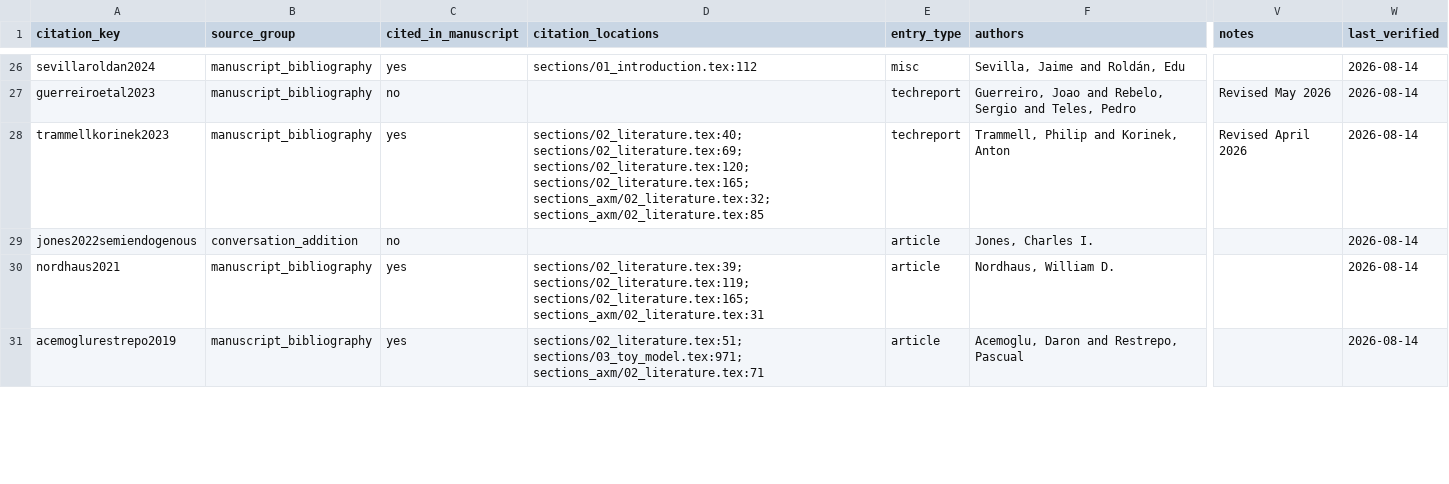
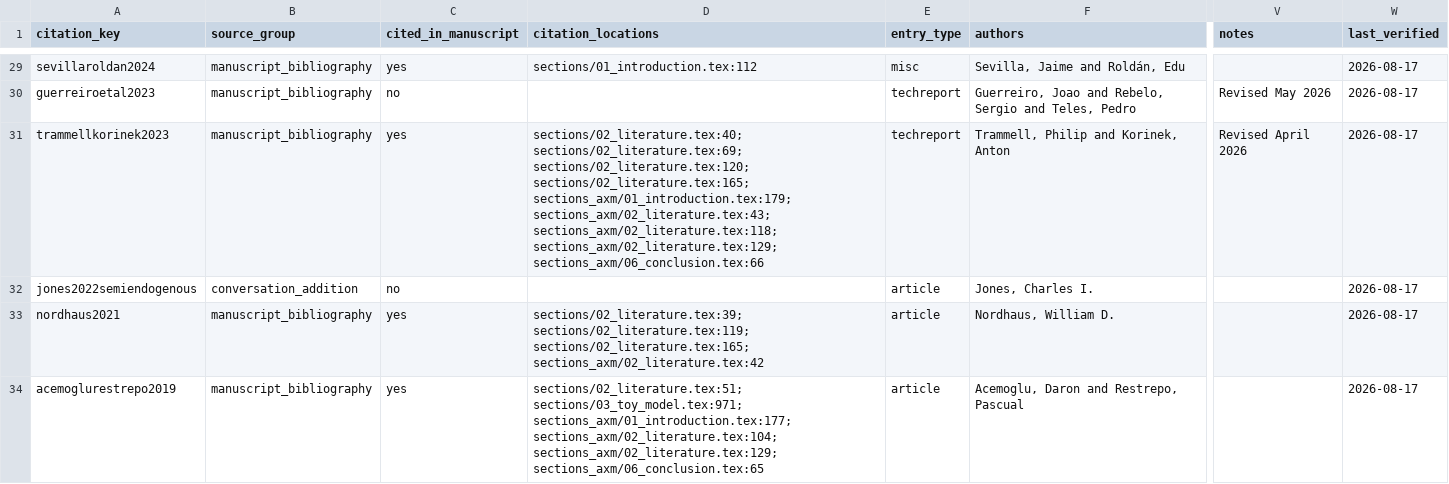
Before and after one commit to oliverpardo1979/AI-Future-Paper-WTF, a CSV file: literature/literature_database.csv, drawn as a sheet; only a part is shown, gaps mark what is left out; addresses are those after the commit; the diff covers the shown part only; the diff names each change by its address in the sheet, - before the commit and + after, or states it on an @@ line.

Commit message:
Position distributional contribution in AI literature

```diff
--- a/literature/literature_database.csv
+++ b/literature/literature_database.csv
-W29:W34 (last_verified): 2026-08-14
+W29:W34 (last_verified): 2026-08-17
-D31 (citation_locations): …sections/02_literature.tex:120; sections/02_literature.tex:165; sections_axm/02_literature.tex:32; sections_axm/02_literature.tex:85
+D31 (citation_locations): …sections/02_literature.tex:120; sections/02_literature.tex:165; sections_axm/01_introduction.tex:179; sections_axm/02_literature.tex:43; sections_axm/02_literature.tex:118; sections_axm/02_literature.tex:129; sections_axm/06_conclusion.tex:66
-D33 (citation_locations): …sections/02_literature.tex:119; sections/02_literature.tex:165; sections_axm/02_literature.tex:31
+D33 (citation_locations): …sections/02_literature.tex:119; sections/02_literature.tex:165; sections_axm/02_literature.tex:42
-D34 (citation_locations): sections/02_literature.tex:51; sections/03_toy_model.tex:971; sections_axm/02_literature.tex:71
+D34 (citation_locations): sections/02_literature.tex:51; sections/03_toy_model.tex:971; sections_axm/01_introduction.tex:177; sections_axm/02_literature.tex:104; sections_axm/02_literature.tex:129; sections_axm/06_conclusion.tex:65
```
Also changed, not shown: 3 added rows and 61 edited cells elsewhere in this file, 10 other files.
